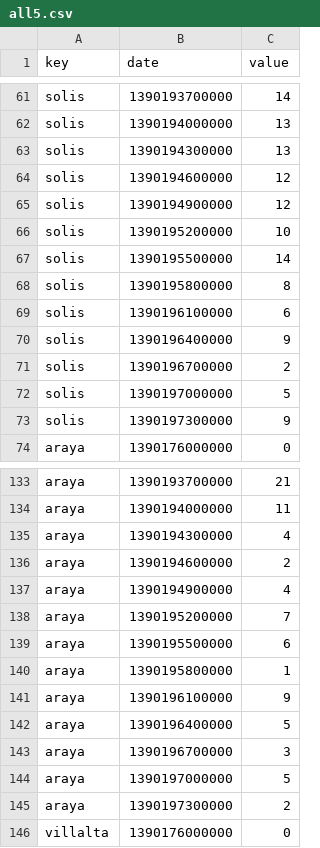
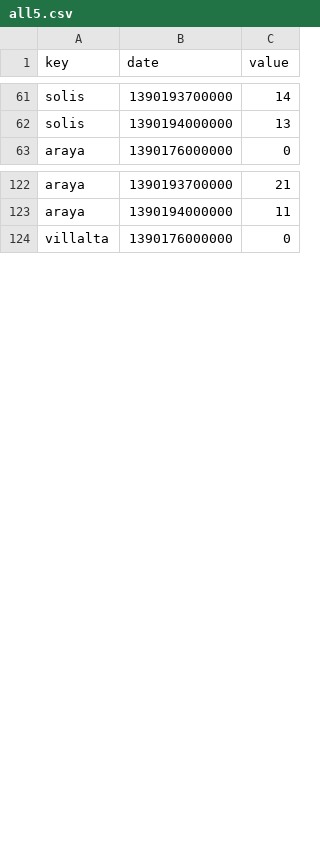
Before and after one commit to araya-andres/visualizacion, a CSV file: public_html/data/all5.csv, drawn as a sheet; only a part is shown, gaps mark what is left out; the diff covers the shown part only.

```diff
--- a/public_html/data/all5.csv
+++ b/public_html/data/all5.csv
@@ -62,13 +62,2 @@ solis,1390193700000,14
 solis,1390194000000,13
-solis,1390194300000,13
-solis,1390194600000,12
-solis,1390194900000,12
-solis,1390195200000,10
-solis,1390195500000,14
-solis,1390195800000,8
-solis,1390196100000,6
-solis,1390196400000,9
-solis,1390196700000,2
-solis,1390197000000,5
-solis,1390197300000,9
 araya,1390176000000,0
@@ -134,13 +123,2 @@ araya,1390193700000,21
 araya,1390194000000,11
-araya,1390194300000,4
-araya,1390194600000,2
-araya,1390194900000,4
-araya,1390195200000,7
-araya,1390195500000,6
-araya,1390195800000,1
-araya,1390196100000,9
-araya,1390196400000,5
-araya,1390196700000,3
-araya,1390197000000,5
-araya,1390197300000,2
 villalta,1390176000000,0
```
Also changed, not shown: 33 removed rows elsewhere in this file, public_html/data/piza5.csv, 10 other files.
